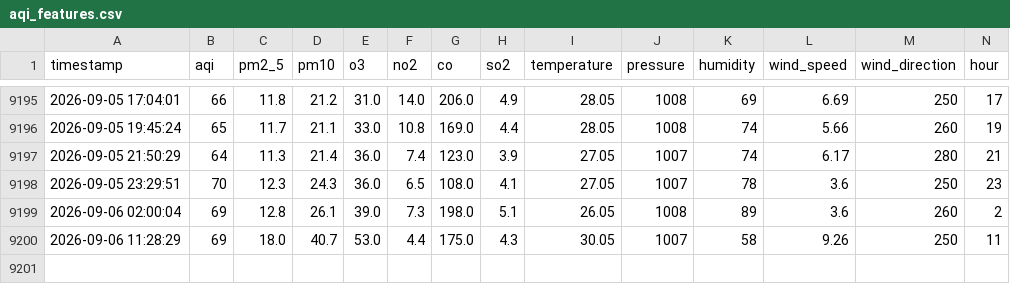
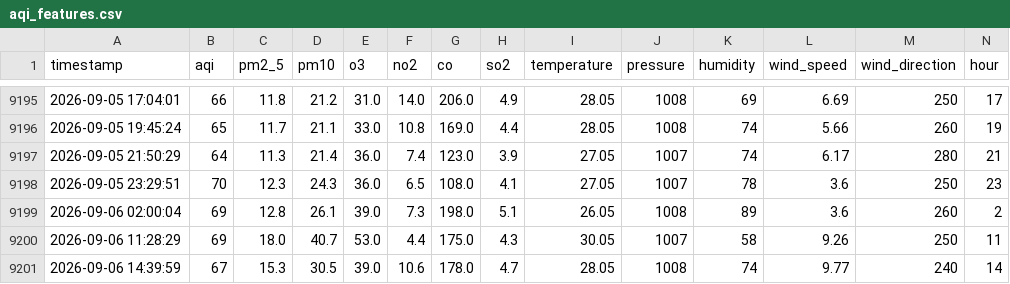
Before and after one commit to murtaza-23/AtmoKHI, a CSV file: data/aqi_features.csv, drawn as a sheet; only a part is shown, gaps mark what is left out; rows hold the shown columns only; the diff names each change by its address in the sheet, - before the commit and + after, or states it on an @@ line.

```diff
--- a/data/aqi_features.csv
+++ b/data/aqi_features.csv
+row 9201: 2026-09-06 14:39:59 | 67 | 15.3 | 30.5 | 39.0 | 10.6 | 178.0 | 4.7 | 28.05 | 1008 | 74 | 9.77 | 240 | 14
```
